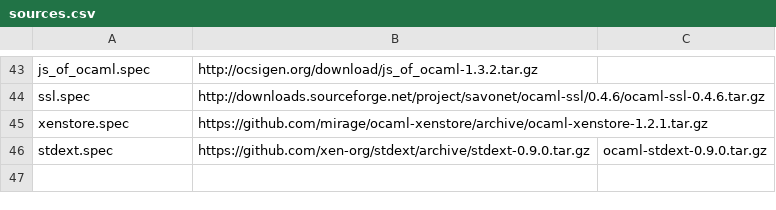
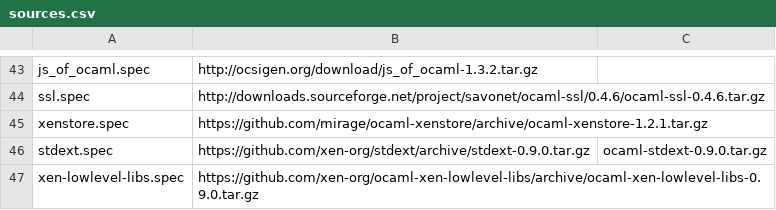
Before and after one commit to xenserver/buildroot, a CSV file: sources.csv, drawn as a sheet; only a part is shown, gaps mark what is left out; the diff names each change by its address in the sheet, - before the commit and + after, or states it on an @@ line.

Commit message:
Add and build ocaml-xen-lowlevel-libs

```diff
--- a/sources.csv
+++ b/sources.csv
+row 47: xen-lowlevel-libs.spec | https://github.com/xen-org/ocaml-xen-lowlevel-libs/archive/ocaml-xen-lowlevel-libs-0.9.0.tar.gz
```
Also changed, not shown: 2 other files.
